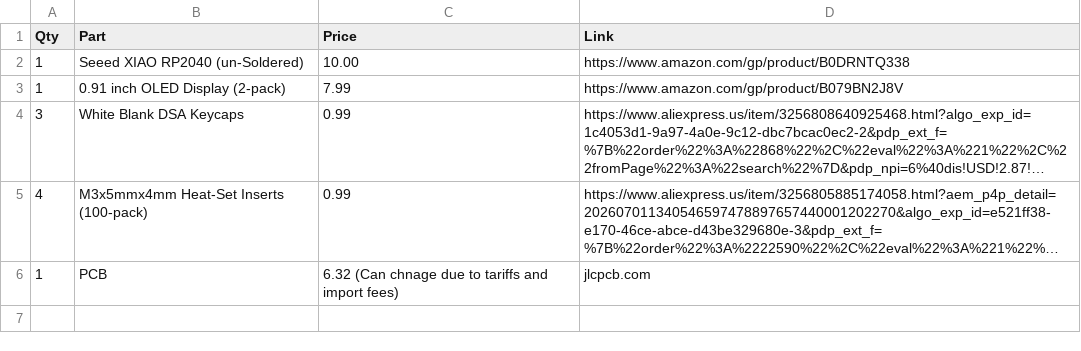
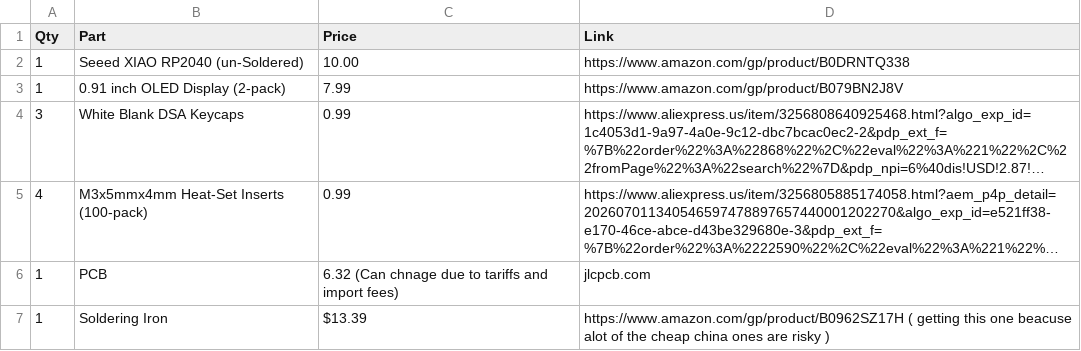
Before and after one commit to albertphu07/corepad, a CSV file: BOM.csv, drawn as a sheet; long unchanged cells end in …; the diff names each change by its address in the sheet, - before the commit and + after, or states it on an @@ line.

Commit message:
Update BOM.csv

```diff
--- a/BOM.csv
+++ b/BOM.csv
+row 7: 1 | Soldering Iron | $13.39 | https://www.amazon.com/gp/product/B0962SZ17H ( getting this one beacuse alot of the cheap china ones are risky )
```
